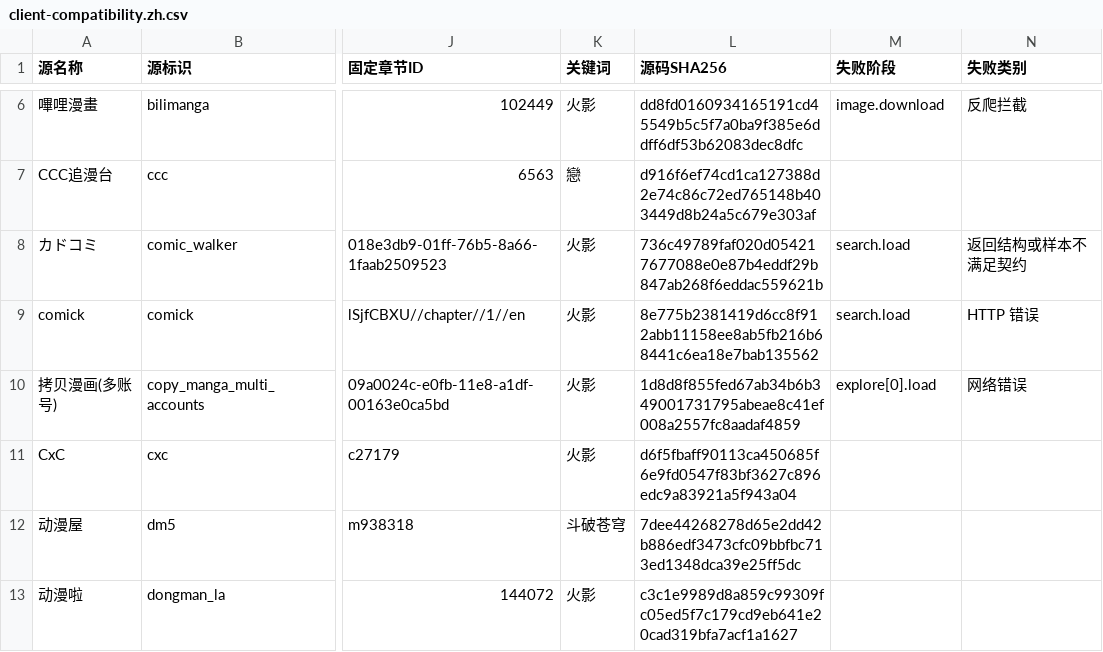
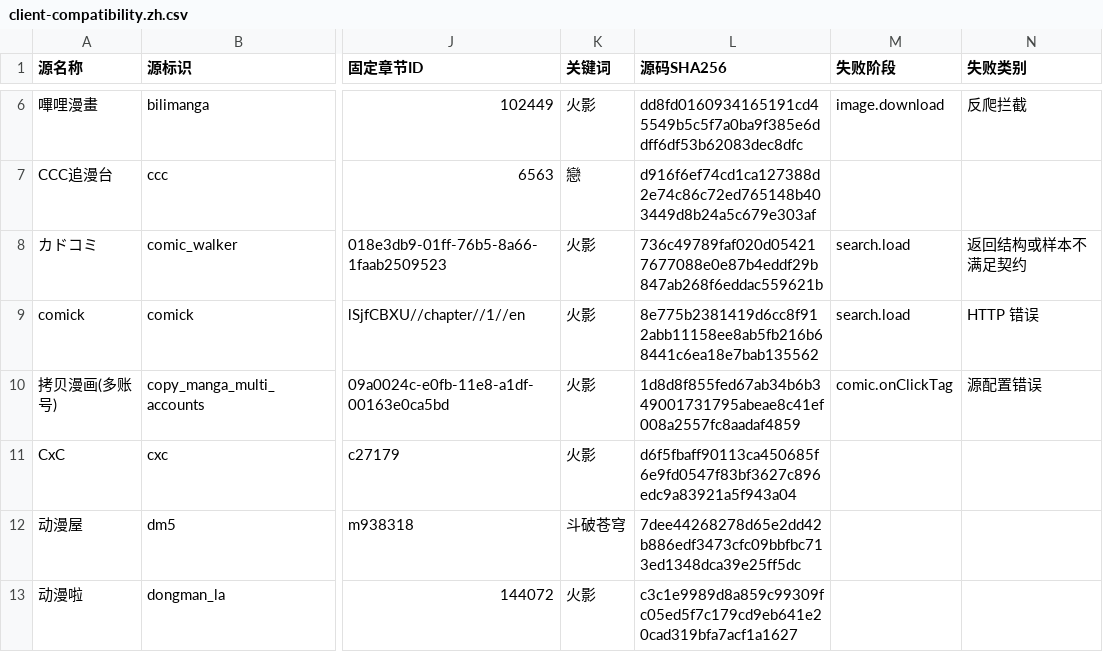
Before and after one commit to laincat/vensrc, a CSV file: data/client-compatibility.zh.csv, drawn as a sheet; only a part is shown, gaps mark what is left out; the diff covers the shown part only; the diff names each change by its address in the sheet, - before the commit and + after, or states it on an @@ line.

```diff
--- a/data/client-compatibility.zh.csv
+++ b/data/client-compatibility.zh.csv
-M10 (失败阶段): explore[0].load
+M10 (失败阶段): comic.onClickTag
-N10 (失败类别): 网络错误
+N10 (失败类别): 源配置错误
```
Also changed, not shown: 51 edited cells elsewhere in this file, data/sources.zh.csv, 13 other files.
